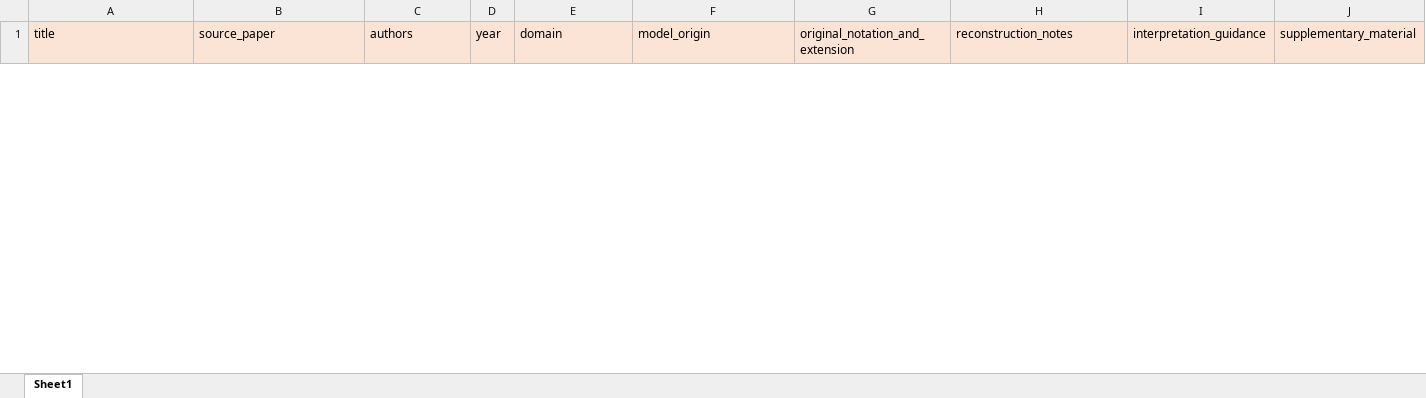
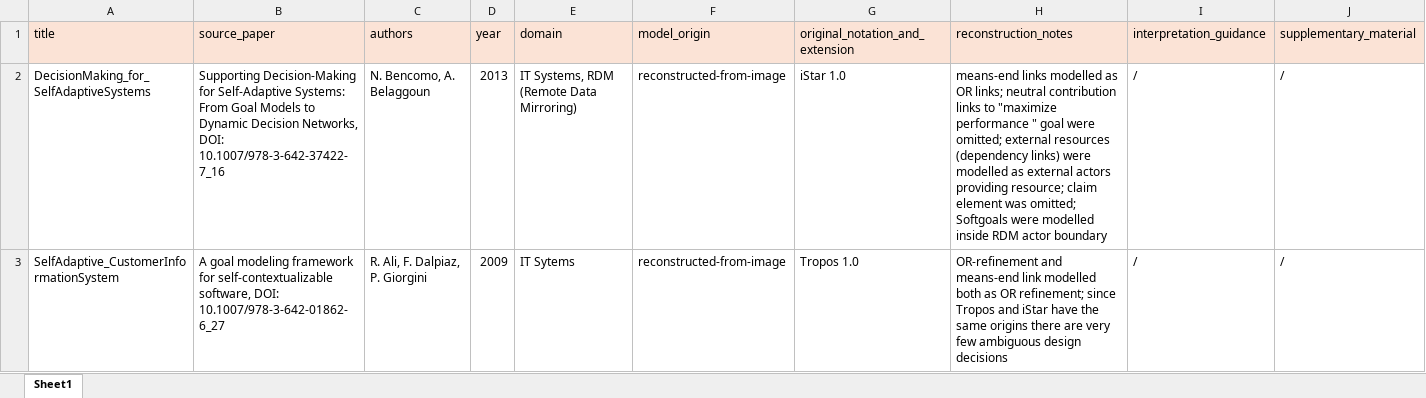
Before and after one commit to esm2345/GoalModelRepository, an Excel workbook: metadata_catalogue.xlsx, sheet Sheet1, drawn as a sheet; only a part is shown; values as stored, in another font and other column widths than the file's, no borders; the diff covers the shown part only; the diff names each change by its address in the sheet, - before the commit and + after, or states it on an @@ line.

Commit message:
adding entries
more filled out entries

```diff
--- a/metadata_catalogue.xlsx (sheet Sheet1)
+++ b/metadata_catalogue.xlsx (sheet Sheet1)
+row 2: DecisionMaking_for_SelfAdaptiveSystems | Supporting Decision-Making for Self-Adaptive Systems: From Goal Models to Dynamic Decision Networks, DOI: 10.1007/978-3-642-37422-7_16 | N. Bencomo, A. Belaggoun | 2013 | IT Systems, RDM (Remote Data Mirroring) | reconstructed-from-image | iStar 1.0 | means-end links modelled as OR links; neutral contribution links to "maximize performance " goal were omitted; external resources (dependency links) were modelled as external actors providing resource; claim element was omitted; Softgoals were modelled inside RDM actor boundary | / | /
+row 3: SelfAdaptive_CustomerInformationSystem | A goal modeling framework for self-contextualizable software, DOI: 10.1007/978-3-642-01862-6_27 | R. Ali, F. Dalpiaz, P. Giorgini | 2009 | IT Sytems | reconstructed-from-image | Tropos 1.0 | OR-refinement and means-end link modelled both as OR refinement; since Tropos and iStar have the same origins there are very few ambiguous design decisions | / | /
```
Also changed, not shown: 1 removed row elsewhere in this sheet, 12 other files.
